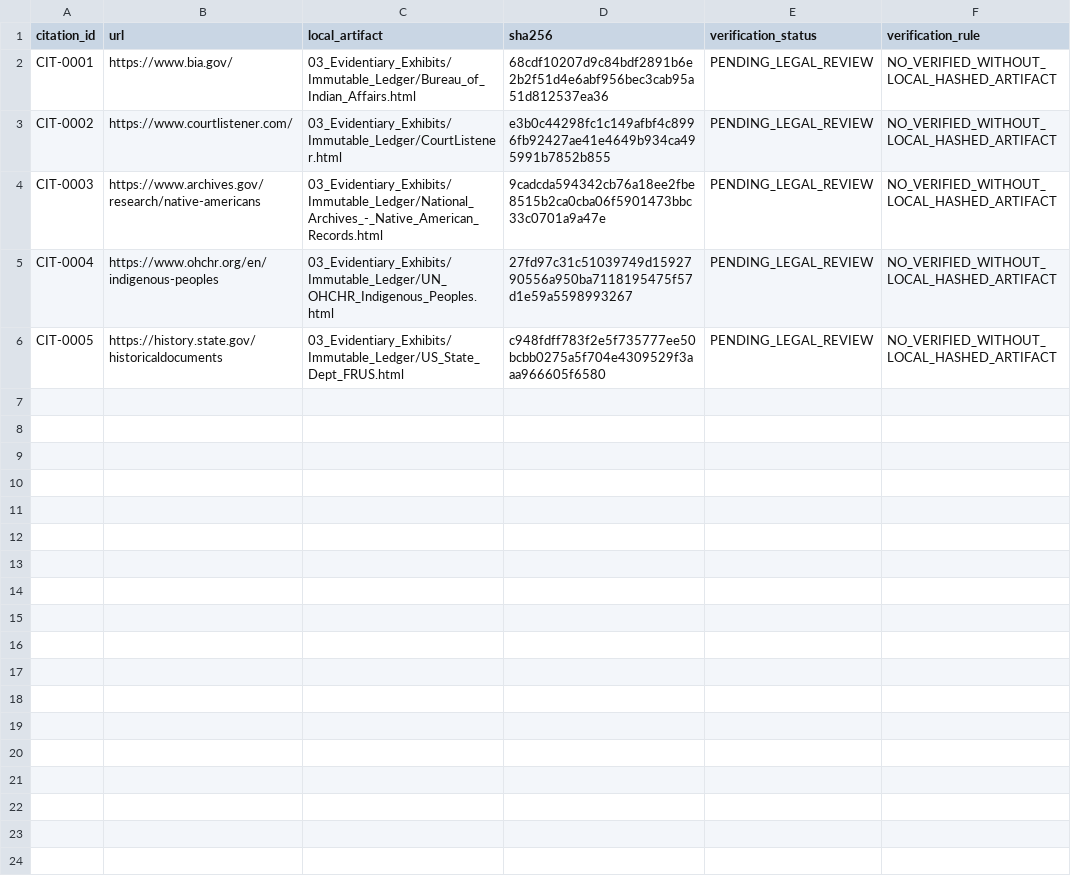
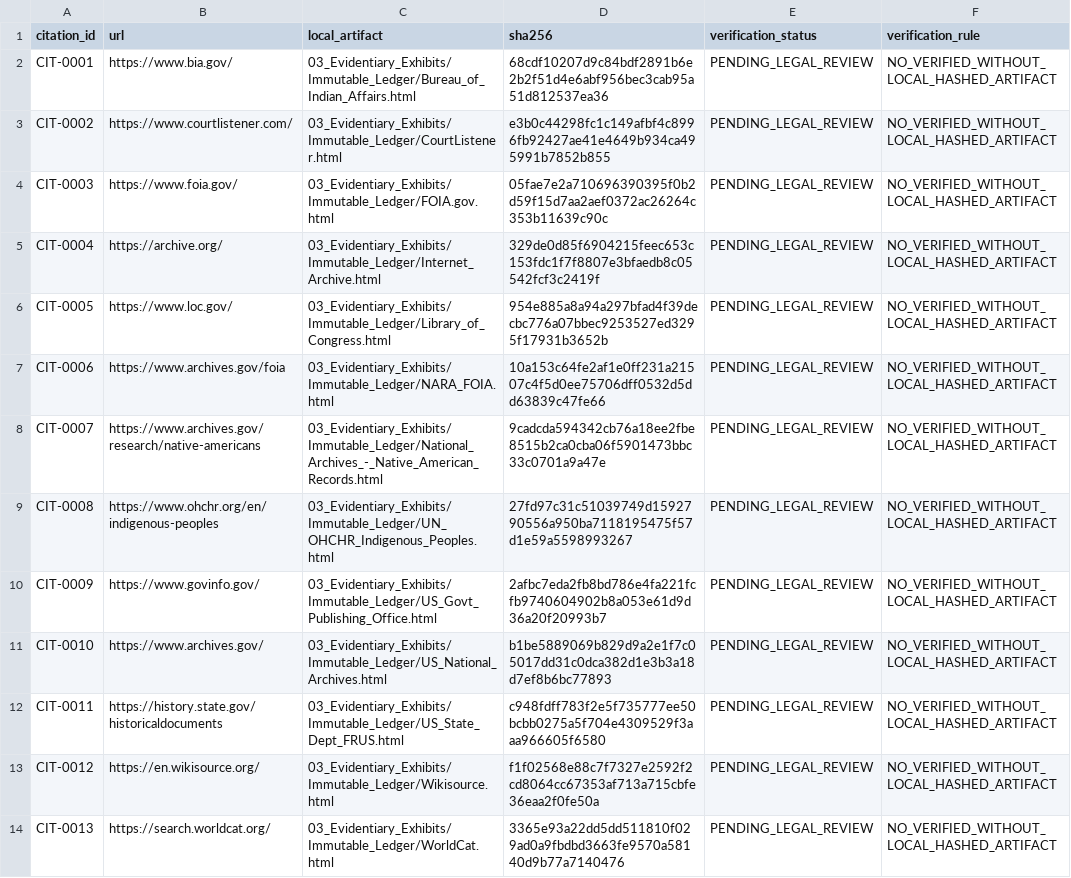
Before and after one commit to GlobalRestitutionAlliance/turtle-island-us-ak-native-village-of-aleknagik-master-litigation, a CSV file: 03_Evidentiary_Exhibits/CITATION_INDEX.csv, drawn as a sheet.

Commit message:
Batch 2b: harvest expanded sources, citations, manifests

```diff
--- a/03_Evidentiary_Exhibits/CITATION_INDEX.csv
+++ b/03_Evidentiary_Exhibits/CITATION_INDEX.csv
@@ -3,4 +3,12 @@ CIT-0001,https://www.bia.gov/,03_Evidentiary_Exhibits/Immutable_Ledger/Bureau_of
 CIT-0002,https://www.courtlistener.com/,03_Evidentiary_Exhibits/Immutable_Ledger/CourtListener.html,e3b0c44298fc1c149afbf4c8996fb92427ae41e4649b934ca495991b7852b855,PENDING_LEGAL_REVIEW,NO_VERIFIED_WITHOUT_LOCAL_HASHED_ARTIFACT
-CIT-0003,https://www.archives.gov/research/native-americans,03_Evidentiary_Exhibits/Immutable_Ledger/National_Archives_-_Native_American_Records.html,9cadcda594342cb76a18ee2fbe8515b2ca0cba06f5901473bbc33c0701a9a47e,PENDING_LEGAL_REVIEW,NO_VERIFIED_WITHOUT_LOCAL_HASHED_ARTIFACT
-CIT-0004,https://www.ohchr.org/en/indigenous-peoples,03_Evidentiary_Exhibits/Immutable_Ledger/UN_OHCHR_Indigenous_Peoples.html,27fd97c31c51039749d1592790556a950ba7118195475f57d1e59a5598993267,PENDING_LEGAL_REVIEW,NO_VERIFIED_WITHOUT_LOCAL_HASHED_ARTIFACT
-CIT-0005,https://history.state.gov/historicaldocuments,03_Evidentiary_Exhibits/Immutable_Ledger/US_State_Dept_FRUS.html,c948fdff783f2e5f735777ee50bcbb0275a5f704e4309529f3aaa966605f6580,PENDING_LEGAL_REVIEW,NO_VERIFIED_WITHOUT_LOCAL_HASHED_ARTIFACT
+CIT-0003,https://www.foia.gov/,03_Evidentiary_Exhibits/Immutable_Ledger/FOIA.gov.html,05fae7e2a710696390395f0b2d59f15d7aa2aef0372ac26264c353b11639c90c,PENDING_LEGAL_REVIEW,NO_VERIFIED_WITHOUT_LOCAL_HASHED_ARTIFACT
+CIT-0004,https://archive.org/,03_Evidentiary_Exhibits/Immutable_Ledger/Internet_Archive.html,329de0d85f6904215feec653c153fdc1f7f8807e3bfaedb8c05542fcf3c2419f,PENDING_LEGAL_REVIEW,NO_VERIFIED_WITHOUT_LOCAL_HASHED_ARTIFACT
+CIT-0005,https://www.loc.gov/,03_Evidentiary_Exhibits/Immutable_Ledger/Library_of_Congress.html,954e885a8a94a297bfad4f39decbc776a07bbec9253527ed3295f17931b3652b,PENDING_LEGAL_REVIEW,NO_VERIFIED_WITHOUT_LOCAL_HASHED_ARTIFACT
+CIT-0006,https://www.archives.gov/foia,03_Evidentiary_Exhibits/Immutable_Ledger/NARA_FOIA.html,10a153c64fe2af1e0ff231a21507c4f5d0ee75706dff0532d5dd63839c47fe66,PENDING_LEGAL_REVIEW,NO_VERIFIED_WITHOUT_LOCAL_HASHED_ARTIFACT
+CIT-0007,https://www.archives.gov/research/native-americans,03_Evidentiary_Exhibits/Immutable_Ledger/National_Archives_-_Native_American_Records.html,9cadcda594342cb76a18ee2fbe8515b2ca0cba06f5901473bbc33c0701a9a47e,PENDING_LEGAL_REVIEW,NO_VERIFIED_WITHOUT_LOCAL_HASHED_ARTIFACT
+CIT-0008,https://www.ohchr.org/en/indigenous-peoples,03_Evidentiary_Exhibits/Immutable_Ledger/UN_OHCHR_Indigenous_Peoples.html,27fd97c31c51039749d1592790556a950ba7118195475f57d1e59a5598993267,PENDING_LEGAL_REVIEW,NO_VERIFIED_WITHOUT_LOCAL_HASHED_ARTIFACT
+CIT-0009,https://www.govinfo.gov/,03_Evidentiary_Exhibits/Immutable_Ledger/US_Govt_Publishing_Office.html,2afbc7eda2fb8bd786e4fa221fcfb9740604902b8a053e61d9d36a20f20993b7,PENDING_LEGAL_REVIEW,NO_VERIFIED_WITHOUT_LOCAL_HASHED_ARTIFACT
+CIT-0010,https://www.archives.gov/,03_Evidentiary_Exhibits/Immutable_Ledger/US_National_Archives.html,b1be5889069b829d9a2e1f7c05017dd31c0dca382d1e3b3a18d7ef8b6bc77893,PENDING_LEGAL_REVIEW,NO_VERIFIED_WITHOUT_LOCAL_HASHED_ARTIFACT
+CIT-0011,https://history.state.gov/historicaldocuments,03_Evidentiary_Exhibits/Immutable_Ledger/US_State_Dept_FRUS.html,c948fdff783f2e5f735777ee50bcbb0275a5f704e4309529f3aaa966605f6580,PENDING_LEGAL_REVIEW,NO_VERIFIED_WITHOUT_LOCAL_HASHED_ARTIFACT
+CIT-0012,https://en.wikisource.org/,03_Evidentiary_Exhibits/Immutable_Ledger/Wikisource.html,f1f02568e88c7f7327e2592f2cd8064cc67353af713a715cbfe36eaa2f0fe50a,PENDING_LEGAL_REVIEW,NO_VERIFIED_WITHOUT_LOCAL_HASHED_ARTIFACT
+CIT-0013,https://search.worldcat.org/,03_Evidentiary_Exhibits/Immutable_Ledger/WorldCat.html,3365e93a22dd5dd511810f029ad0a9fbdbd3663fe9570a58140d9b77a7140476,PENDING_LEGAL_REVIEW,NO_VERIFIED_WITHOUT_LOCAL_HASHED_ARTIFACT
```
Also changed, not shown: 32 other files.
